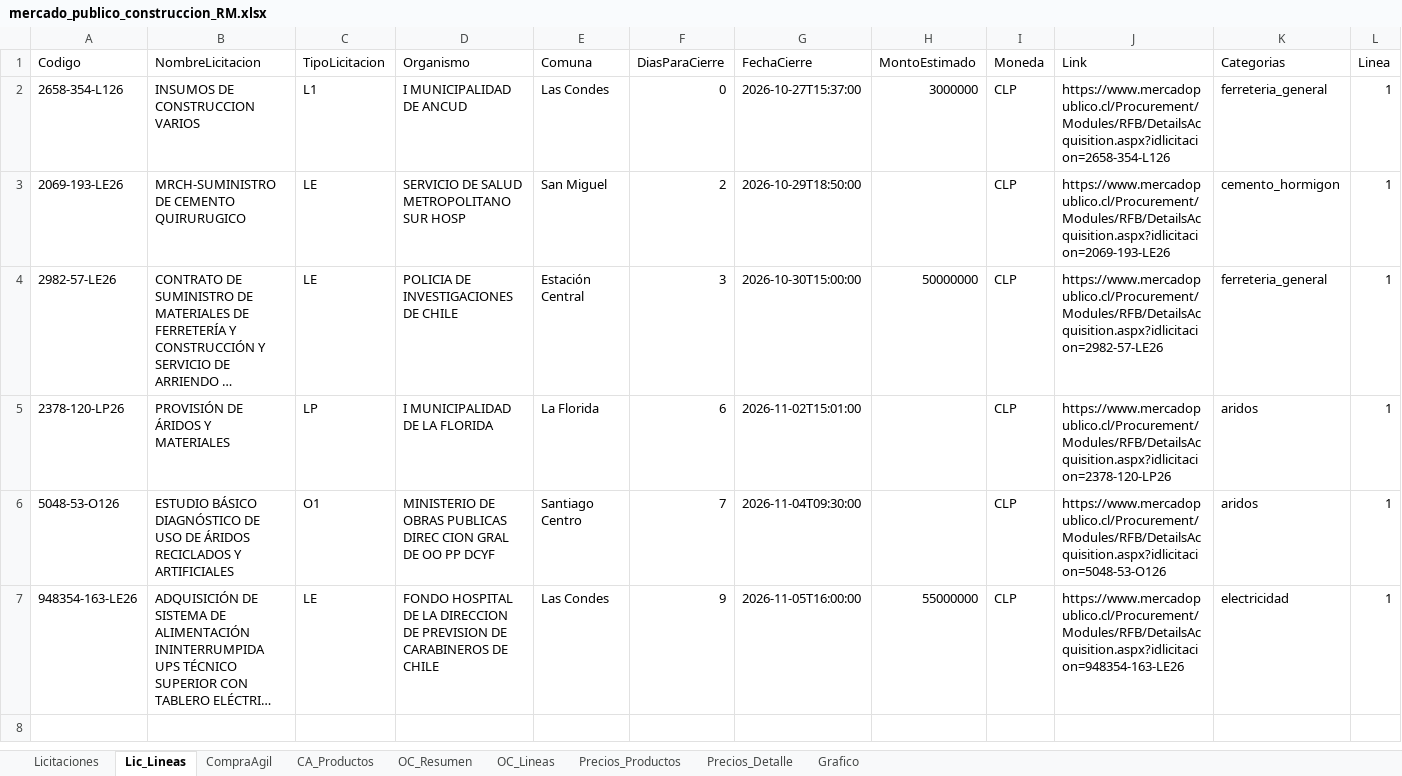
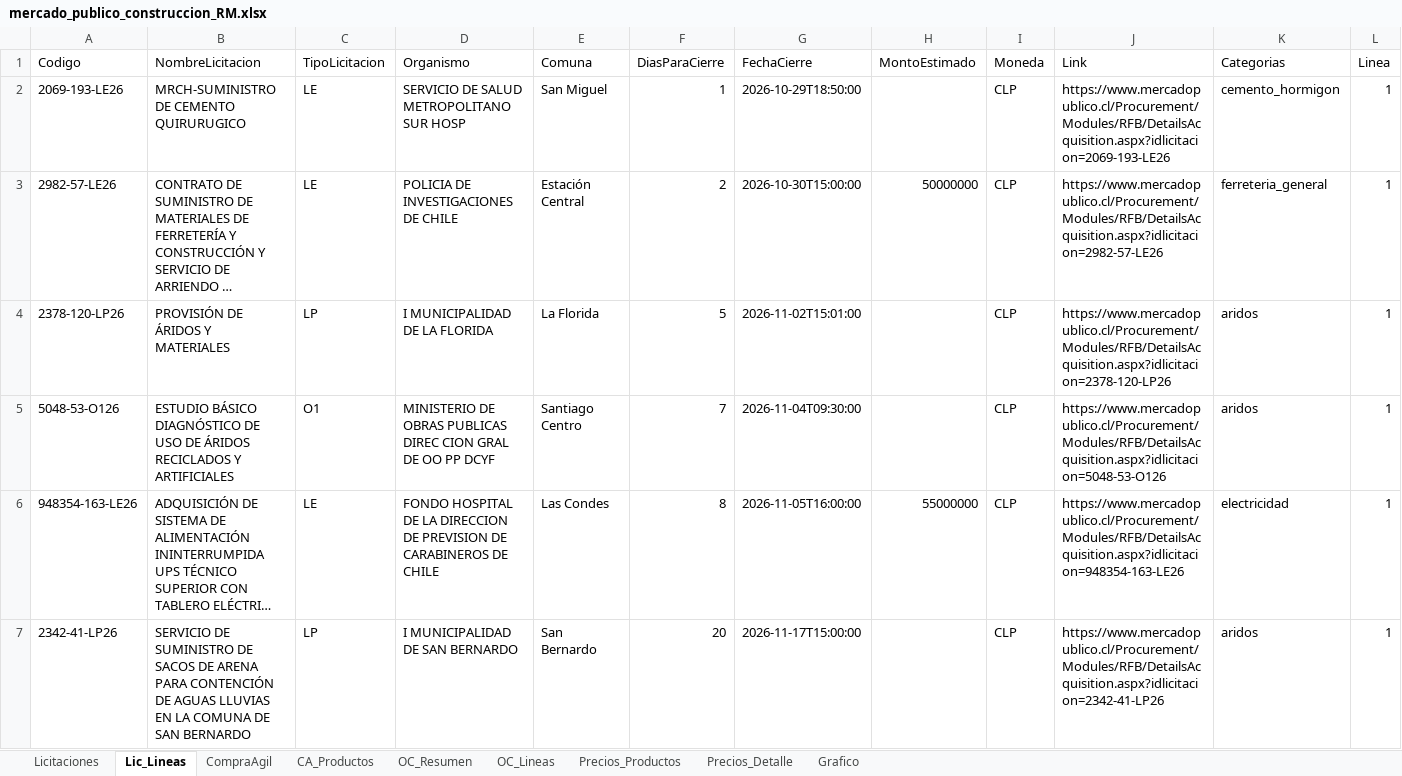
Before and after one commit to tchavarri/monitor-mercado-publico, an Excel workbook: docs/mercado_publico_construccion_RM.xlsx, sheet Lic_Lineas, drawn as a sheet; only a part is shown; long unchanged cells end in …; values as stored, in another font and other column widths than the file's, no borders; removed rows and columns are numbered as before the commit, all else as after; rows hold the shown columns only; the diff names each change by its address in the sheet, - before the commit and + after, or states it on an @@ line.

```diff
--- a/docs/mercado_publico_construccion_RM.xlsx (sheet Lic_Lineas)
+++ b/docs/mercado_publico_construccion_RM.xlsx (sheet Lic_Lineas)
-row 2: 2658-354-L126 | INSUMOS DE CONSTRUCCION VARIOS | L1 | I MUNICIPALIDAD DE ANCUD | Las Condes | 0 | 2026-10-27T15:37:00 | 3000000 | CLP | https://www.mercadopublico.cl/Procurement/Modules/RFB/DetailsAcquisition.aspx?idlicitacion=2658-354-L126 | ferreteria_general | 1
-F2 (DiasParaCierre): 2
+F2 (DiasParaCierre): 1
-F3 (DiasParaCierre): 3
+F3 (DiasParaCierre): 2
-F4 (DiasParaCierre): 6
+F4 (DiasParaCierre): 5
-F6 (DiasParaCierre): 9
+F6 (DiasParaCierre): 8
+row 7: 2342-41-LP26 | SERVICIO DE SUMINISTRO DE SACOS DE ARENA PARA CONTENCIÓN DE AGUAS LLUVIAS EN LA COMUNA DE SAN BERNARDO | LP | I MUNICIPALIDAD DE SAN BERNARDO | San Bernardo | 20 | 2026-11-17T15:00:00 |  | CLP | https://www.mercadopublico.cl/Procurement/Modules/RFB/DetailsAcquisition.aspx?idlicitacion=2342-41-LP26 | aridos | 1
```
Also changed, not shown: sheet OC_Lineas, sheet CA_Productos, sheet OC_Resumen, sheet CompraAgil, sheet Licitaciones, charts or pictures, 2 other files.
